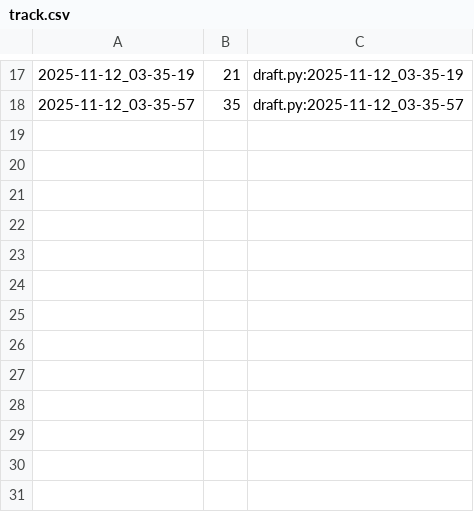
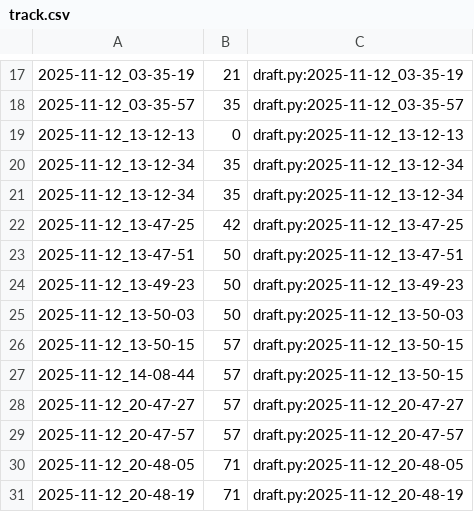
Before and after one commit to qxcode-course/poo-rc-bloco-c-M1guel-V1ana, a CSV file: myrep/.tko/track/poo@lapiseira/track.csv, drawn as a sheet; only a part is shown, gaps mark what is left out.

```diff
--- a/myrep/.tko/track/poo@lapiseira/track.csv
+++ b/myrep/.tko/track/poo@lapiseira/track.csv
@@ -18 +18,14 @@
 2025-11-12_03-35-57,35,draft.py:2025-11-12_03-35-57
+2025-11-12_13-12-13,0,draft.py:2025-11-12_13-12-13
+2025-11-12_13-12-34,35,draft.py:2025-11-12_13-12-34
+2025-11-12_13-12-34,35,draft.py:2025-11-12_13-12-34
+2025-11-12_13-47-25,42,draft.py:2025-11-12_13-47-25
+2025-11-12_13-47-51,50,draft.py:2025-11-12_13-47-51
+2025-11-12_13-49-23,50,draft.py:2025-11-12_13-49-23
+2025-11-12_13-50-03,50,draft.py:2025-11-12_13-50-03
+2025-11-12_13-50-15,57,draft.py:2025-11-12_13-50-15
+2025-11-12_14-08-44,57,draft.py:2025-11-12_13-50-15
+2025-11-12_20-47-27,57,draft.py:2025-11-12_20-47-27
+2025-11-12_20-47-57,57,draft.py:2025-11-12_20-47-57
+2025-11-12_20-48-05,71,draft.py:2025-11-12_20-48-05
+2025-11-12_20-48-19,71,draft.py:2025-11-12_20-48-19
```
Also changed, not shown: 5 other files.
